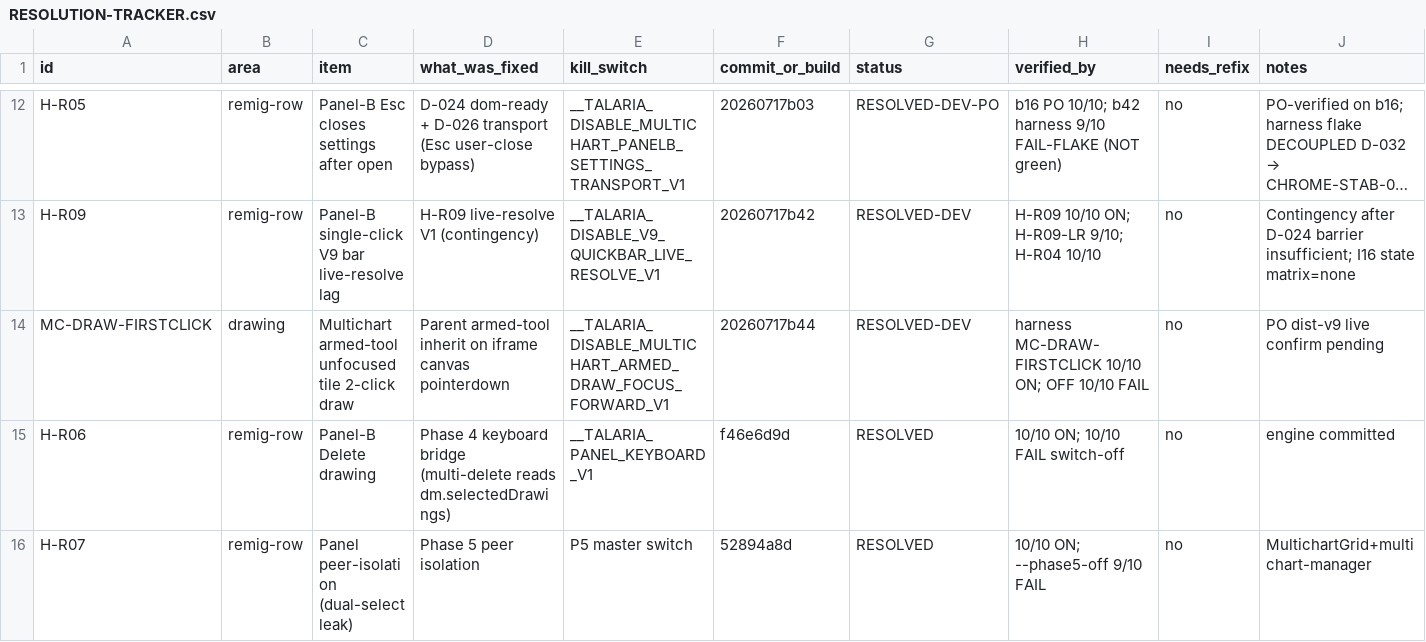
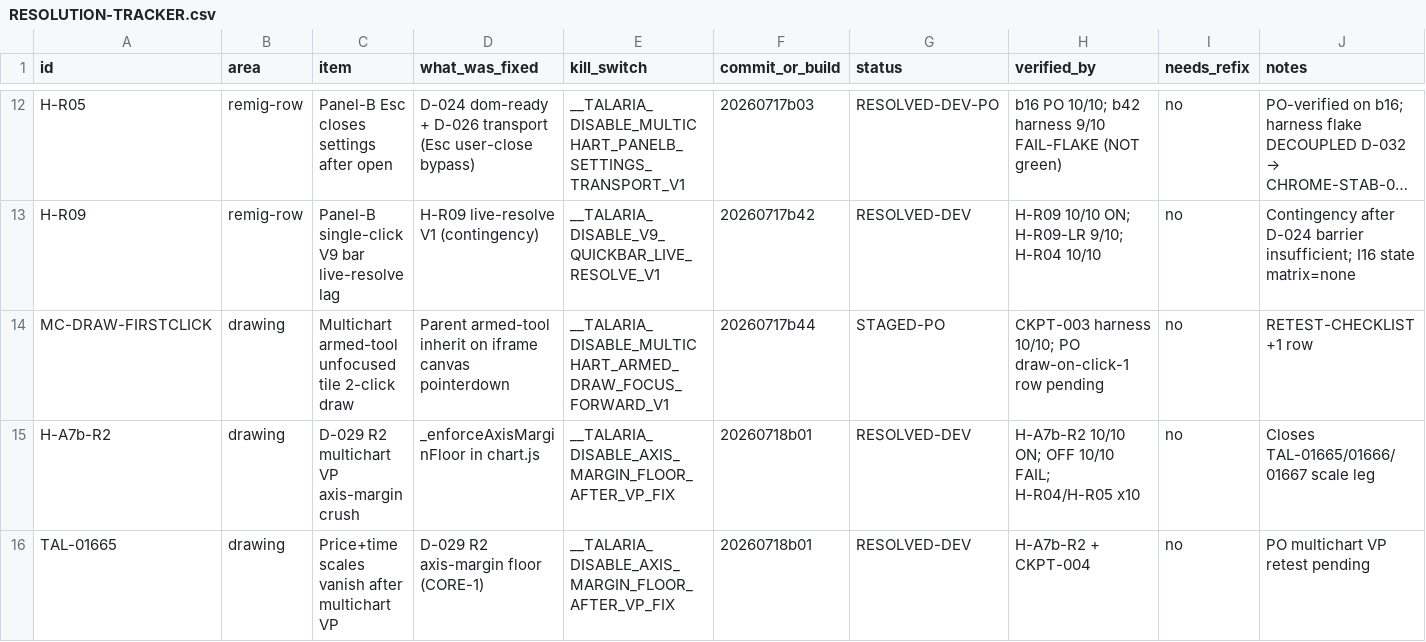
Before and after one commit to ayoubsiyari/full-talaria-log-, a CSV file: docs/tickets-overhaul/RESOLUTION-TRACKER.csv, drawn as a sheet; only a part is shown, gaps mark what is left out; the shorter side is filled out with more unchanged rows; long unchanged cells end in …; rows hold the shown columns only; the diff covers the shown part only; the diff names each change by its address in the sheet, - before the commit and + after, or states it on an @@ line.

Commit message:
multi chart order

```diff
--- a/docs/tickets-overhaul/RESOLUTION-TRACKER.csv
+++ b/docs/tickets-overhaul/RESOLUTION-TRACKER.csv
-G14 (status): RESOLVED-DEV
+G14 (status): STAGED-PO
-H14 (verified_by): harness MC-DRAW-FIRSTCLICK 10/10 ON; OFF 10/10 FAIL
+H14 (verified_by): CKPT-003 harness 10/10; PO draw-on-click-1 row pending
-J14 (notes): PO dist-v9 live confirm pending
+J14 (notes): RETEST-CHECKLIST +1 row
+row 15: H-A7b-R2 | drawing | D-029 R2 multichart VP axis-margin crush | _enforceAxisMarginFloor in chart.js | __TALARIA_DISABLE_AXIS_MARGIN_FLOOR_AFTER_VP_FIX | 20260718b01 | RESOLVED-DEV | H-A7b-R2 10/10 ON; OFF 10/10 FAIL; H-R04/H-R05 x10 | no | Closes TAL-01665/01666/01667 scale leg
+row 16: TAL-01665 | drawing | Price+time scales vanish after multichart VP | D-029 R2 axis-margin floor (CORE-1) | __TALARIA_DISABLE_AXIS_MARGIN_FLOOR_AFTER_VP_FIX | 20260718b01 | RESOLVED-DEV | H-A7b-R2 + CKPT-004 | no | PO multichart VP retest pending
```
Also changed, not shown: 6 added rows and 1 edited cell elsewhere in this file, docs/tickets-overhaul/PLAN2-SCOREBOARD.csv, 46 other files.
